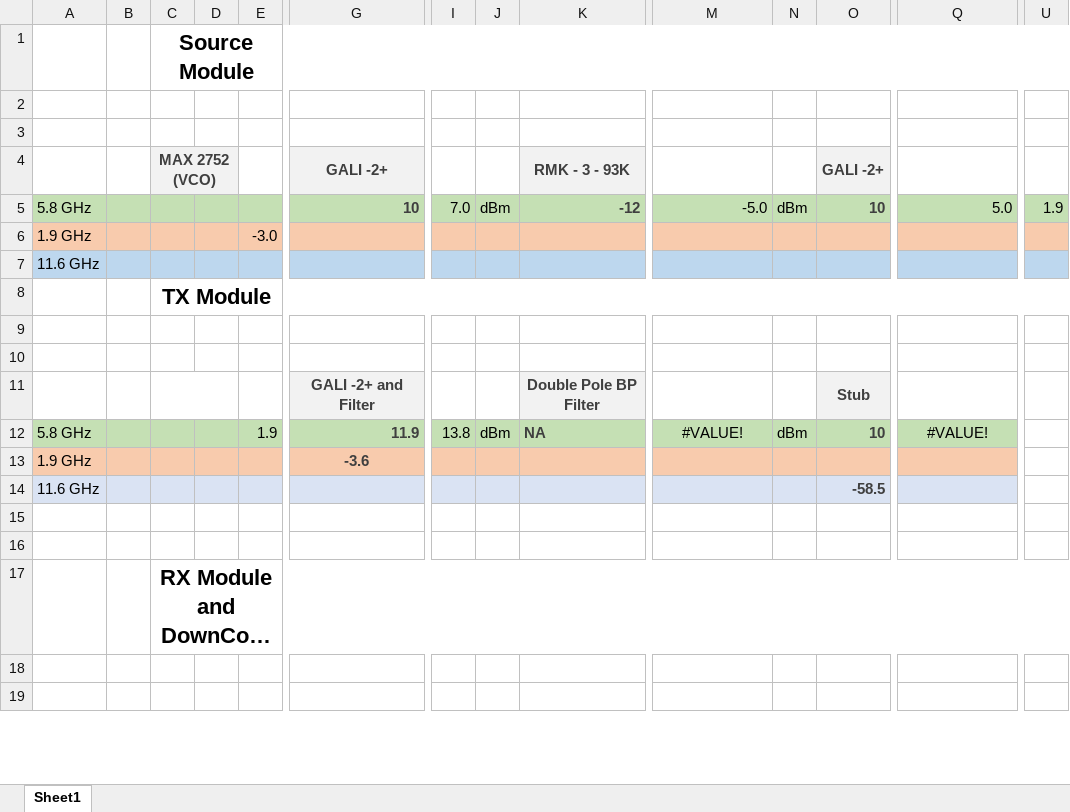
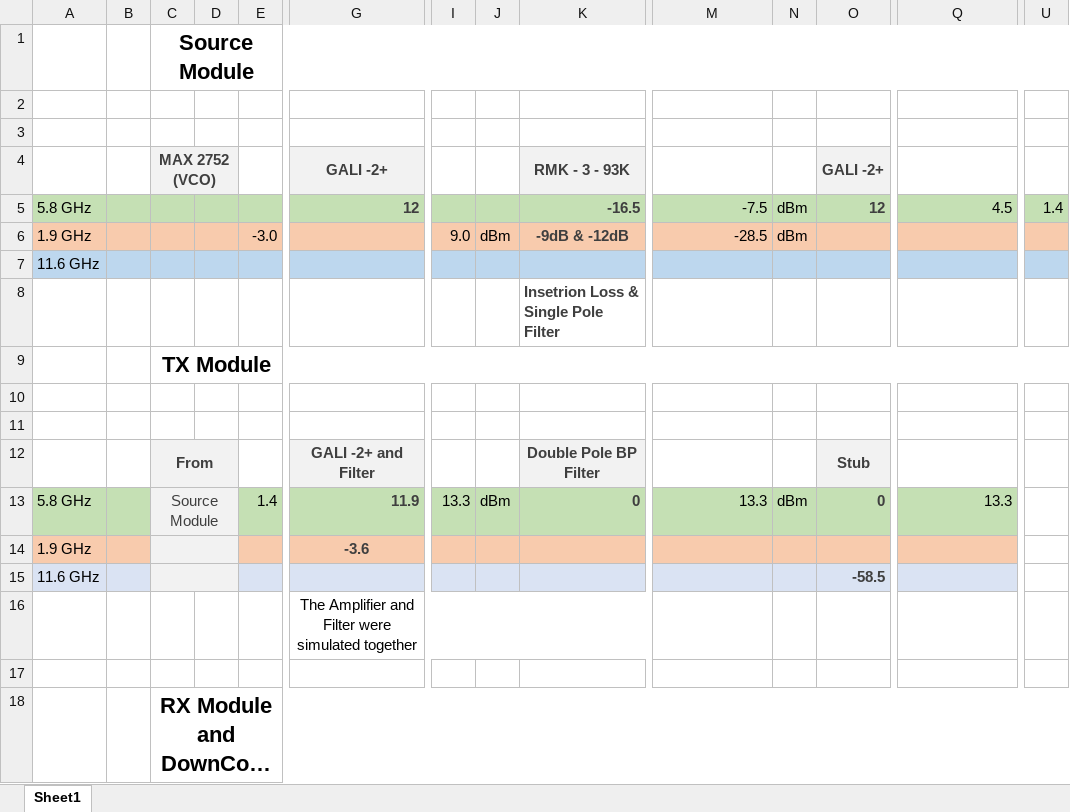
Before and after one commit to GenericRadarOrganization/hardware, an Excel workbook: Documentation/GainChart.xlsx, sheet Sheet1, drawn as a sheet; only a part is shown, gaps mark what is left out; the shorter side is filled out with more unchanged rows; long unchanged cells end in …; values as stored, in another font and other column widths than the file's, no borders; addresses are those after the commit; rows hold the shown columns only; the diff covers the shown part only; the diff names each change by its address in the sheet, - before the commit and + after, or states it on an @@ line.

Commit message:
Changed Routing of 9V line, added more documentation

```diff
--- a/Documentation/GainChart.xlsx (sheet Sheet1)
+++ b/Documentation/GainChart.xlsx (sheet Sheet1)
-G5 (GALI -2+): 10
+G5 (GALI -2+): 12
-I5: 7.0
+I5: (empty)
-J5: dBm
+J5: (empty)
-K5 (RMK - 3 - 93K): -12
+K5 (RMK - 3 - 93K): -16.5
-M5: -5.0
+M5: -7.5
-O5 (GALI -2+): 10
+O5 (GALI -2+): 12
-Q5: 5.0
+Q5: 4.5
-U5: 1.9
+U5: 1.4
-I6: (empty)
+I6: 9.0
-J6: (empty)
+J6: dBm
-K6 (RMK - 3 - 93K): (empty)
+K6 (RMK - 3 - 93K): -9dB & -12dB
-M6: (empty)
+M6: -28.5
-N6: (empty)
+N6: dBm
+row 8:  |  |  |  |  |  |  |  | Insetrion Loss & Single Pole Filter
-C12 (MAX 2752 (VCO)): (empty)
+C12 (MAX 2752 (VCO)): From
-C12:D12 fill: none
+C12:D12 fill: #F2F2F2
-C13 (MAX 2752 (VCO)): (empty)
+C13 (MAX 2752 (VCO)): Source Module
-C13:D13 fill: #C5E0B4
+C13:D13 fill: #F2F2F2
+C13:D13 merged
-E13: 1.9
+E13: 1.4
-I13: 13.8
+I13: 13.3
-K13 (RMK - 3 - 93K): NA
+K13 (RMK - 3 - 93K): 0
-M13: #VALUE!
+M13: 13.3
-M13 alignment: center
+M13 alignment: right
-O13 (GALI -2+): 10
+O13 (GALI -2+): 0
-Q13: #VALUE!
+Q13: 13.3
-Q13 alignment: center
+Q13 alignment: right
-C14:D14 fill: #F8CBAD
+C14:D14 fill: #F2F2F2
+C14:D14 merged
+C15:D15 merged
-G16 (GALI -2+): (empty)
+G16 (GALI -2+): The Amplifier and Filter were simulated together
+G16:L16 merged
```
Also changed, not shown: 1 added row, 1 removed row, 4 edited cells, cell formats and merged cells elsewhere in this sheet, 3 other files.
